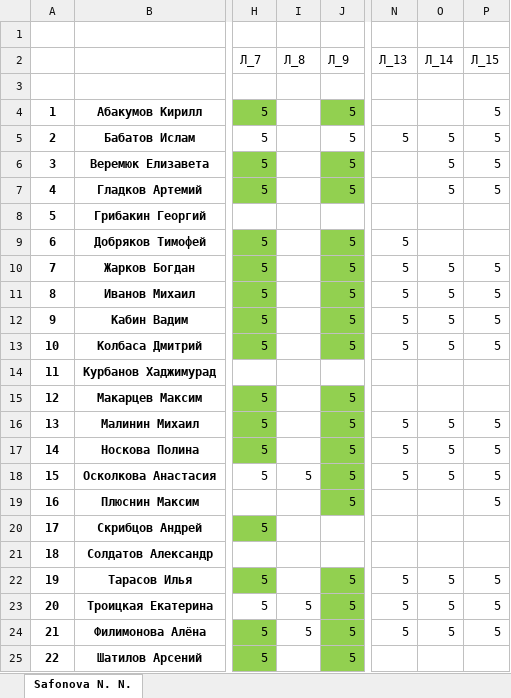
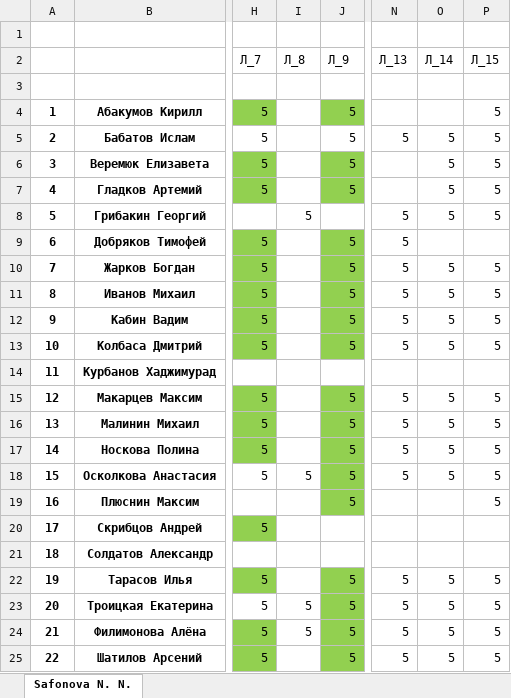
Before and after one commit to IvanSibirevV2/KipFin_Lab_2023_v0_Git0, an Excel workbook: 3ПКС-120/3ПКС-120_Сети.xlsx, sheet Safonova N. N., drawn as a sheet; only a part is shown, gaps mark what is left out; values as stored, in another font and other column widths than the file's, no borders; the diff names each change by its address in the sheet, - before the commit and + after, or states it on an @@ line.

```diff
--- a/3ПКС-120/3ПКС-120_Сети.xlsx (sheet Safonova N. N.)
+++ b/3ПКС-120/3ПКС-120_Сети.xlsx (sheet Safonova N. N.)
-I8 (Л_8): (empty)
+I8 (Л_8): 5
-N8 (Л_13): (empty)
+N8 (Л_13): 5
-O8 (Л_14): (empty)
+O8 (Л_14): 5
-P8 (Л_15): (empty)
+P8 (Л_15): 5
-N15 (Л_13): (empty)
+N15 (Л_13): 5
-O15 (Л_14): (empty)
+O15 (Л_14): 5
-P15 (Л_15): (empty)
+P15 (Л_15): 5
-N25 (Л_13): (empty)
+N25 (Л_13): 5
-O25 (Л_14): (empty)
+O25 (Л_14): 5
-P25 (Л_15): (empty)
+P25 (Л_15): 5
```
Also changed, not shown: 13 other files.
